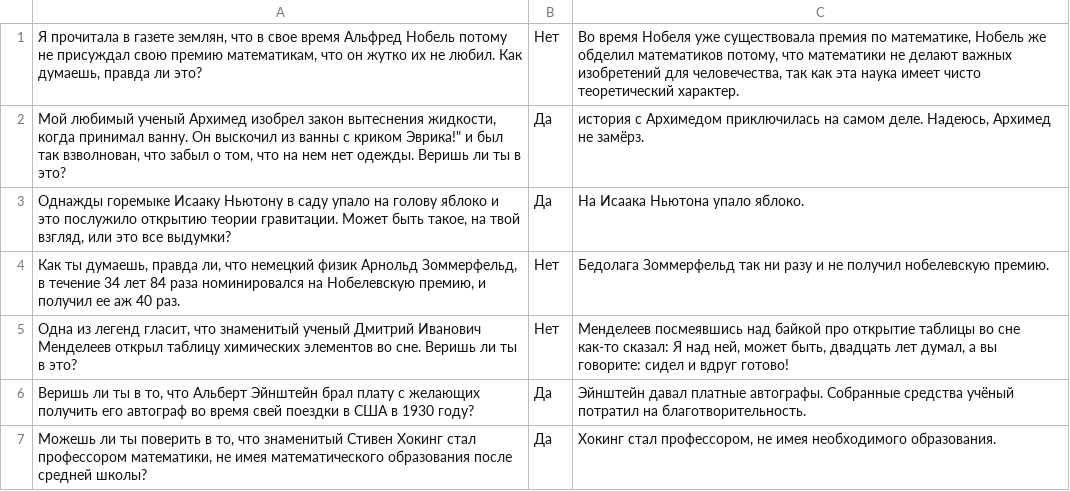
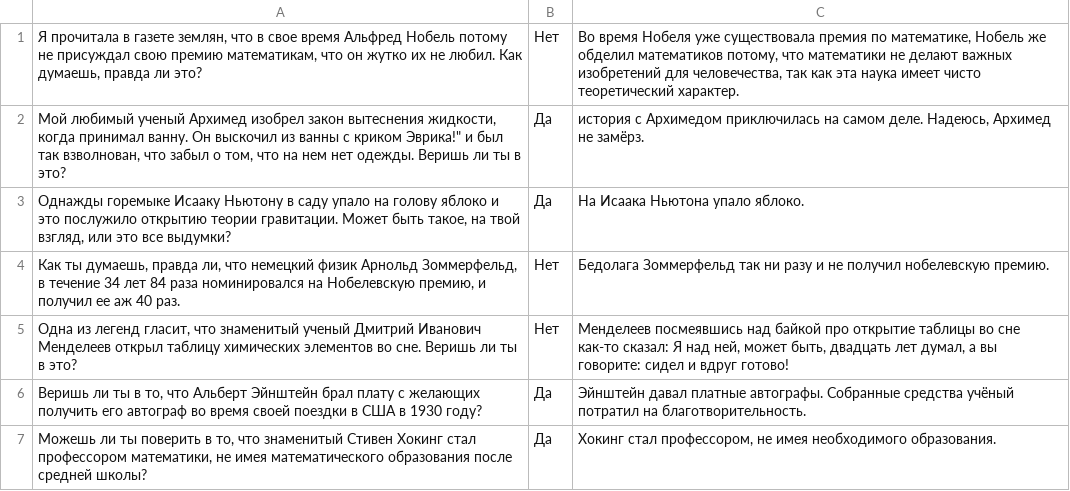
Before and after one commit to MechaniUm/RoboShell, a CSV file: RoboShell/Quizs/quiz4.csv, drawn as a sheet.

Commit message:
fix

```diff
--- a/RoboShell/Quizs/quiz4.csv
+++ b/RoboShell/Quizs/quiz4.csv
@@ -5,3 +5,3 @@
 "Одна из легенд гласит, что знаменитый ученый Дмитрий Иванович Менделеев открыл таблицу химических элементов во сне. Веришь ли ты в это?";"Нет";"Менделеев посмеявшись над байкой про открытие таблицы во сне как-то сказал: Я над ней, может быть, двадцать лет думал, а вы говорите: сидел и вдруг готово!"
-"Веришь ли ты в то, что Альберт Эйнштейн брал плату с желающих получить его автограф во время свей поездки в США в 1930 году?";"Да";"Эйнштейн давал платные автографы. Собранные средства учёный потратил на благотворительность."
+"Веришь ли ты в то, что Альберт Эйнштейн брал плату с желающих получить его автограф во время своей поездки в США в 1930 году?";"Да";"Эйнштейн давал платные автографы. Собранные средства учёный потратил на благотворительность."
 "Можешь ли ты поверить в то, что знаменитый Стивен Хокинг стал профессором математики, не имея математического образования после средней школы?";"Да";"Хокинг стал профессором, не имея необходимого образования."
```
